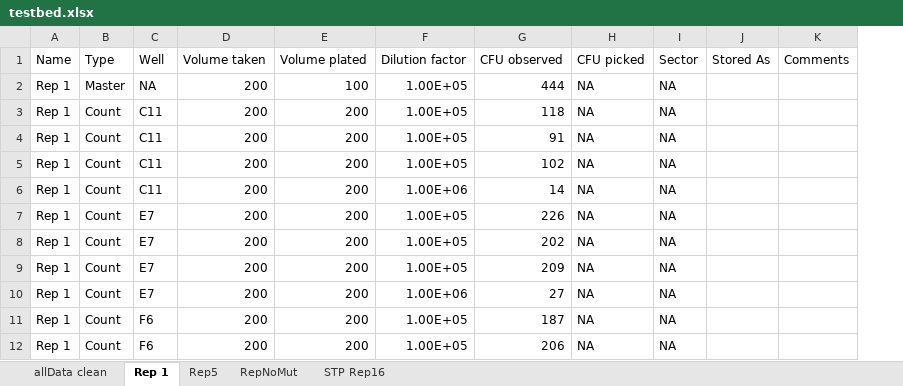
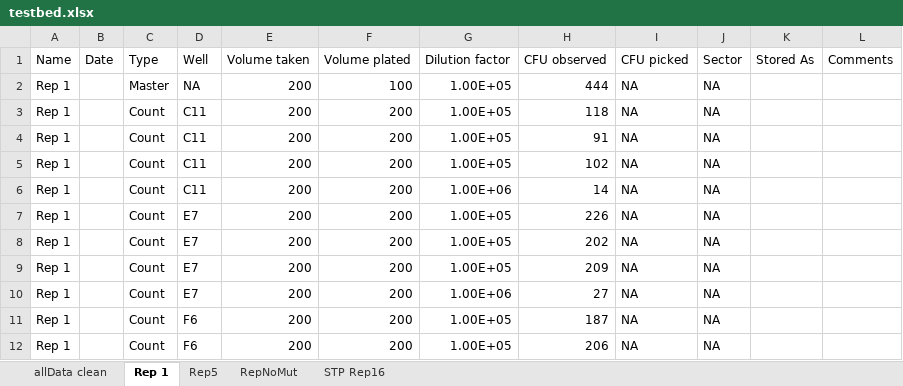
Before and after one commit to pseudonoma/luria, an Excel workbook: dev/data/raws redesign/testbed.xlsx, sheet Rep 1, drawn as a sheet; only a part is shown; values as stored, in another font and other column widths than the file's, no borders; the diff names each change by its address in the sheet, - before the commit and + after, or states it on an @@ line.

```diff
--- a/dev/data/raws redesign/testbed.xlsx (sheet Rep 1)
+++ b/dev/data/raws redesign/testbed.xlsx (sheet Rep 1)
+column B (Date), empty
```
Also changed, not shown: sheet RepNoMut, 1 other file.
